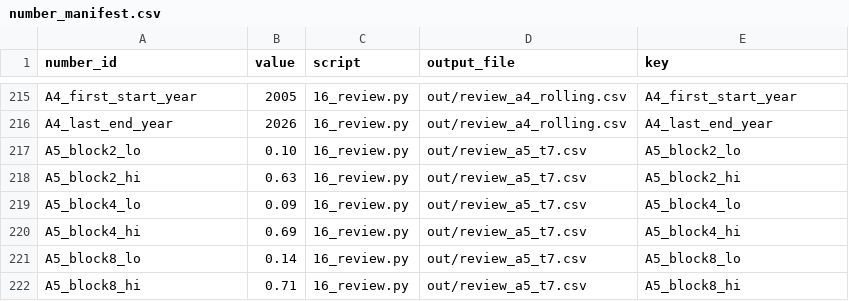
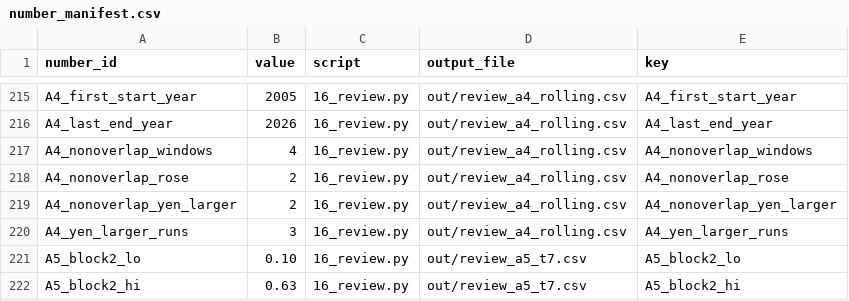
Before and after one commit to jacobbuildmodel/coe-analysis, a CSV file: sgd/number_manifest.csv, drawn as a sheet; only a part is shown, gaps mark what is left out; the shorter side is filled out with more unchanged rows; the diff names each change by its address in the sheet, - before the commit and + after, or states it on an @@ line.

```diff
--- a/sgd/number_manifest.csv
+++ b/sgd/number_manifest.csv
+row 217: A4_nonoverlap_windows | 4 | 16_review.py | out/review_a4_rolling.csv | A4_nonoverlap_windows
+row 218: A4_nonoverlap_rose | 2 | 16_review.py | out/review_a4_rolling.csv | A4_nonoverlap_rose
+row 219: A4_nonoverlap_yen_larger | 2 | 16_review.py | out/review_a4_rolling.csv | A4_nonoverlap_yen_larger
+row 220: A4_yen_larger_runs | 3 | 16_review.py | out/review_a4_rolling.csv | A4_yen_larger_runs
```
Also changed, not shown: sgd/out/review_a3_real.csv, sgd/out/review_a4_rolling.csv, 9 other files.
